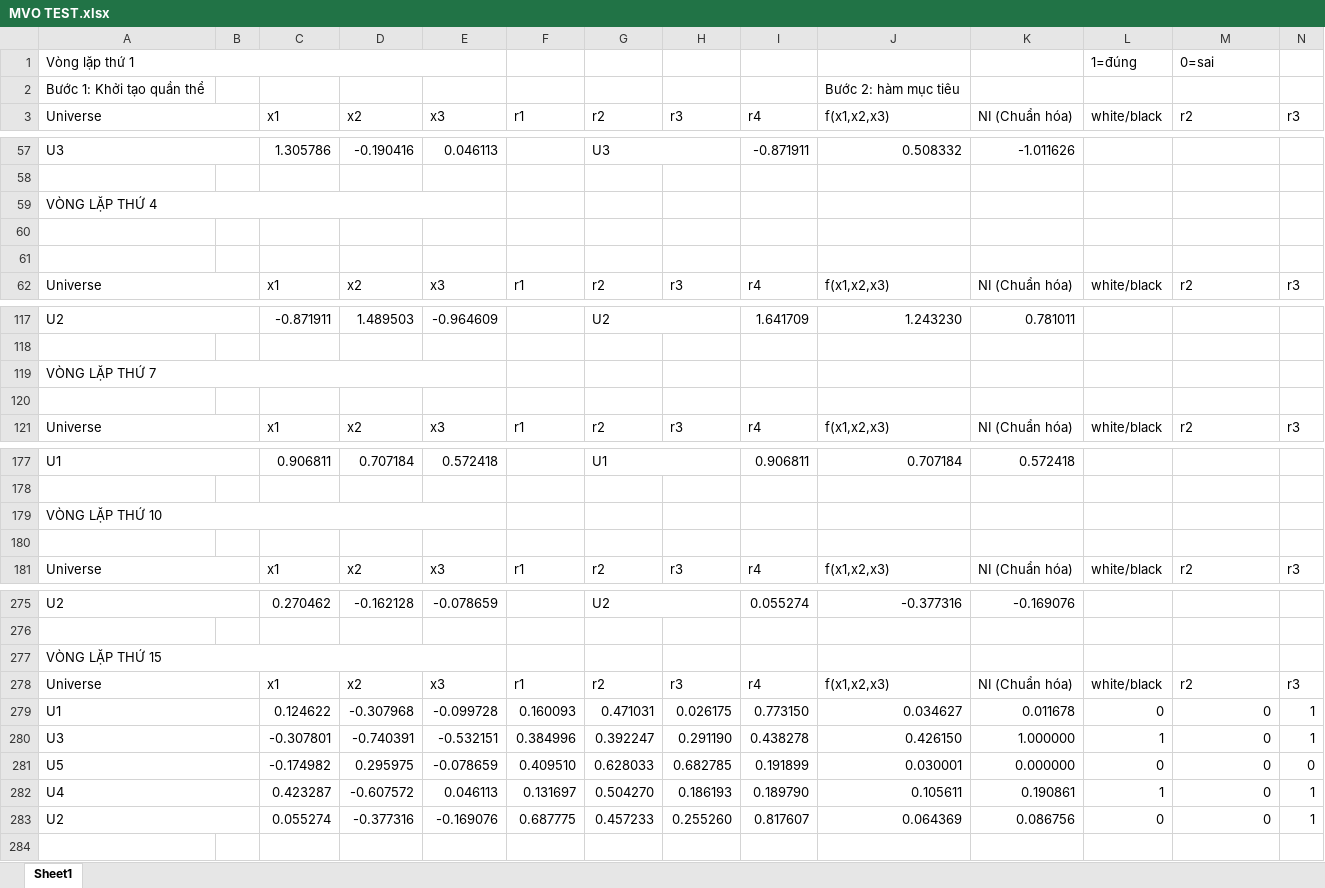
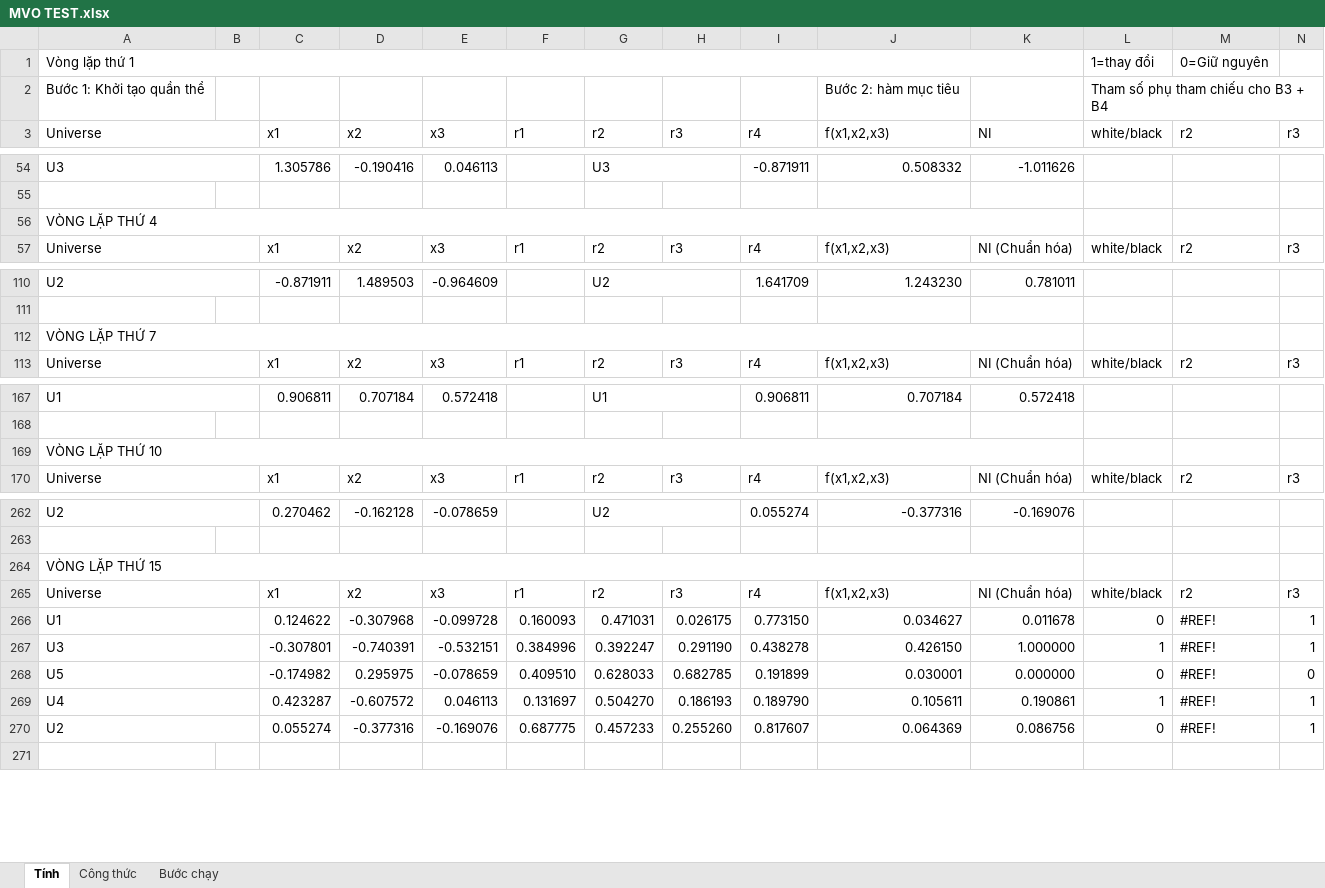
Before and after one commit to Gocunn/Source-, an Excel workbook: MVO TEST.xlsx, sheet Tính, drawn as a sheet; only a part is shown, gaps mark what is left out; values as stored, in another font and other column widths than the file's, no cell formats; charts and pictures not drawn; removed rows and columns are numbered as before the commit, all else as after; the diff covers the shown part only; the diff names each change by its address in the sheet, - before the commit and + after, or states it on an @@ line.

```diff
--- a/MVO TEST.xlsx (sheet Tính)
+++ b/MVO TEST.xlsx (sheet Tính)
-sheet tab: Sheet1
+sheet tab: Tính
+sheet tab: Công thức
+sheet tab: Bước chạy
-A1:E1 merged
+A1:K1 merged
-L1 (white/black): 1=đúng
+L1 (white/black): 1=thay đổi
-M1 (r2): 0=sai
+M1 (r2): 0=Giữ nguyên
-L2 (white/black): (empty)
+L2 (white/black): Tham số phụ tham chiếu cho B3 + B4
+L2:N2 merged
-K3: NI (Chuẩn hóa)
+K3: NI
-A59:E59 merged
+A56:K56 merged
-row 60: (empty)
-row 61: (empty)
-A119:E119 merged
+A112:K112 merged
-row 120: (empty)
-A179:E179 merged
+A169:K169 merged
-row 180: (empty)
-A277:E277 merged
+A264:K264 merged
-M266:M270 (r2): 0
+M266:M270 (r2): #REF!
```
Also changed, not shown: 2 added rows, 11 removed rows, 23 edited cells and merged cells elsewhere in this sheet, cell formats, formulas that keep their value, charts or pictures, MVO_COATI/Test_1.xlsx, 8 other files.
